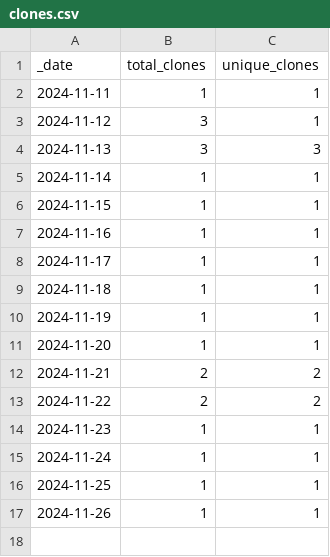
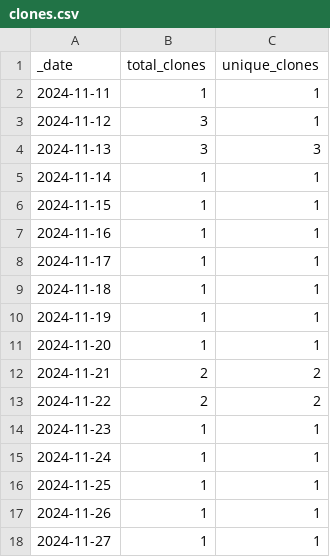
Before and after one commit to NMRLipids/Databank, a CSV file: traffic/clones.csv, drawn as a sheet.

```diff
--- a/traffic/clones.csv
+++ b/traffic/clones.csv
@@ -17 +17,2 @@ _date,total_clones,unique_clones
 2024-11-26,1,1
+2024-11-27,1,1
```
Also changed, not shown: 1 other file.
